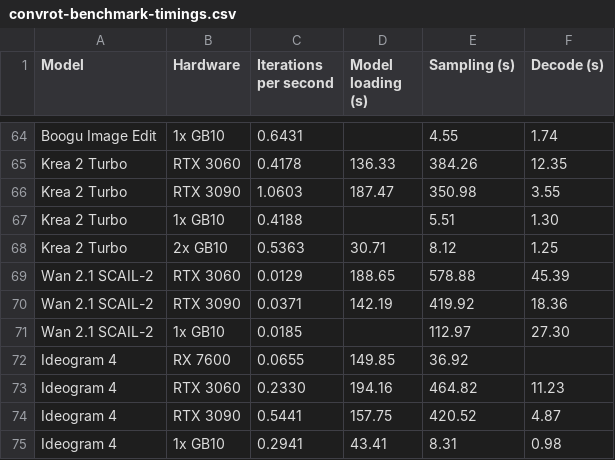
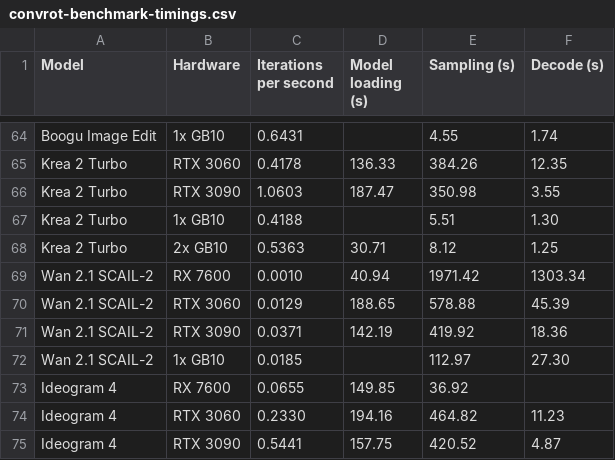
Before and after one commit to hiddenswitch/forks-pip-and-uv-installable-ComfyUI, a CSV file: docs/convrot-benchmark-timings.csv, drawn as a sheet; only a part is shown, gaps mark what is left out; the shorter side is filled out with more unchanged rows.

```diff
--- a/docs/convrot-benchmark-timings.csv
+++ b/docs/convrot-benchmark-timings.csv
@@ -68,2 +68,3 @@ Krea 2 Turbo,1x GB10,0.4188,,5.51,1.30
 Krea 2 Turbo,2x GB10,0.5363,30.71,8.12,1.25
+Wan 2.1 SCAIL-2,RX 7600,0.0010,40.94,1971.42,1303.34
 Wan 2.1 SCAIL-2,RTX 3060,0.0129,188.65,578.88,45.39
```
Also changed, not shown: 1 other file.
